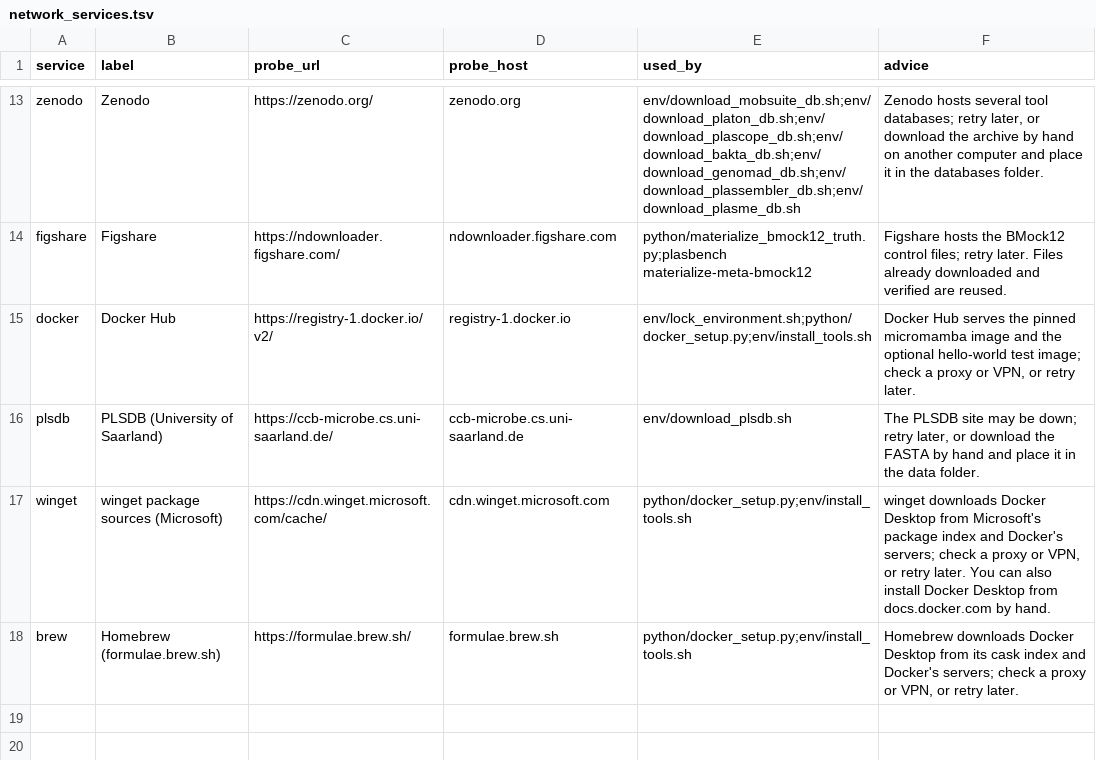
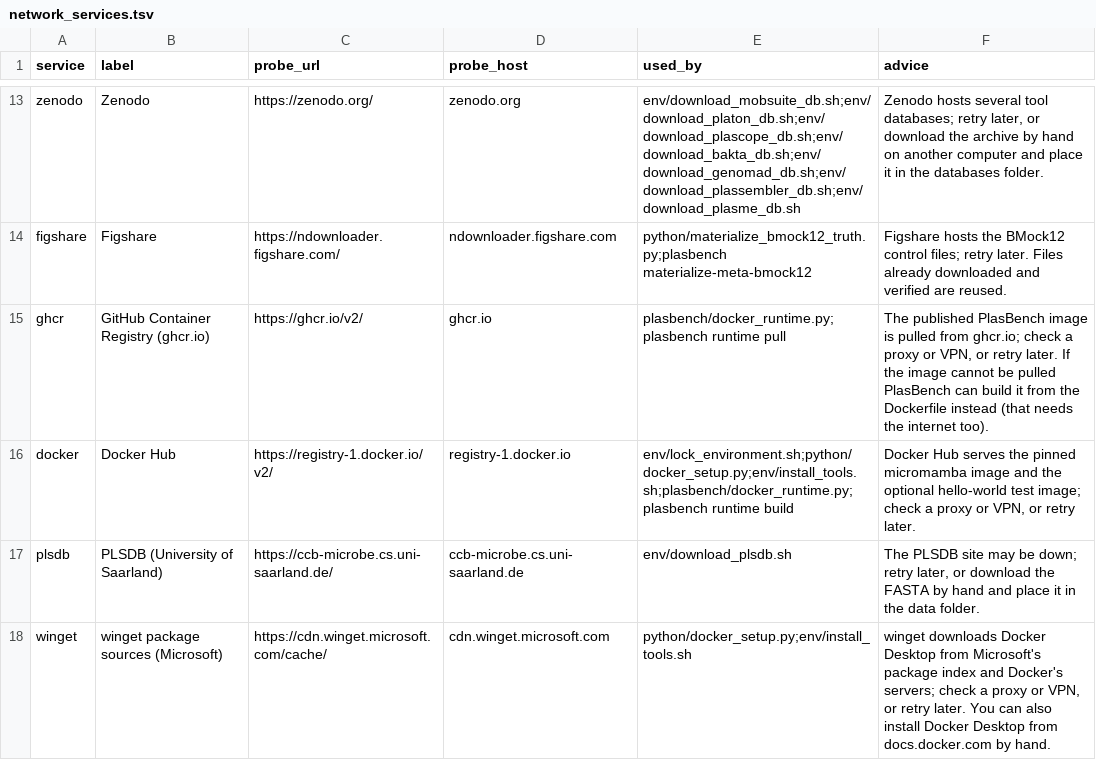
Before and after one commit to ubeffiong/plasbench, a TSV file: config/network_services.tsv, drawn as a sheet; only a part is shown, gaps mark what is left out; the shorter side is filled out with more unchanged rows.

Commit message:
Choose where the tools run: Conda or Docker (Environment card, plasbench runtime, local image build, persistent extras) (#134)
* Choose where the tools run, Conda or Docker: Environment card, plasbench runtime, containers with same-path mounts, local image build, persistent extras

* Move the runtime settings to the end of config.sh so the review ledger's line pins stay valid

* test: use real temporary folders for the execute() cases

* Docker runtime: the cancel marker follows the job environment passed in

* Docker runtime: tell a built image from a pulled one by its repo digests

* Job end: record the run's warning note before the state flips to done (a reader could see done without it)

```diff
--- a/config/network_services.tsv
+++ b/config/network_services.tsv
@@ -14,3 +14,4 @@ zenodo	Zenodo	https://zenodo.org/	zenodo.org	env/download_mobsuite_db.sh;env/dow
 figshare	Figshare	https://ndownloader.figshare.com/	ndownloader.figshare.com	python/materialize_bmock12_truth.py;plasbench materialize-meta-bmock12	Figshare hosts the BMock12 control files; retry later. Files already downloaded and verified are reused.
-docker	Docker Hub	https://registry-1.docker.io/v2/	registry-1.docker.io	env/lock_environment.sh;python/docker_setup.py;env/install_tools.sh	Docker Hub serves the pinned micromamba image and the optional hello-world test image; check a proxy or VPN, or retry later.
+ghcr	GitHub Container Registry (ghcr.io)	https://ghcr.io/v2/	ghcr.io	plasbench/docker_runtime.py;plasbench runtime pull	The published PlasBench image is pulled from ghcr.io; check a proxy or VPN, or retry later. If the image cannot be pulled PlasBench can build it from the Dockerfile instead (that needs the internet too).
+docker	Docker Hub	https://registry-1.docker.io/v2/	registry-1.docker.io	env/lock_environment.sh;python/docker_setup.py;env/install_tools.sh;plasbench/docker_runtime.py;plasbench runtime build	Docker Hub serves the pinned micromamba image and the optional hello-world test image; check a proxy or VPN, or retry later.
 plsdb	PLSDB (University of Saarland)	https://ccb-microbe.cs.uni-saarland.de/	ccb-microbe.cs.uni-saarland.de	env/download_plsdb.sh	The PLSDB site may be down; retry later, or download the FASTA by hand and place it in the data folder.
```
Also changed, not shown: 22 other files.
